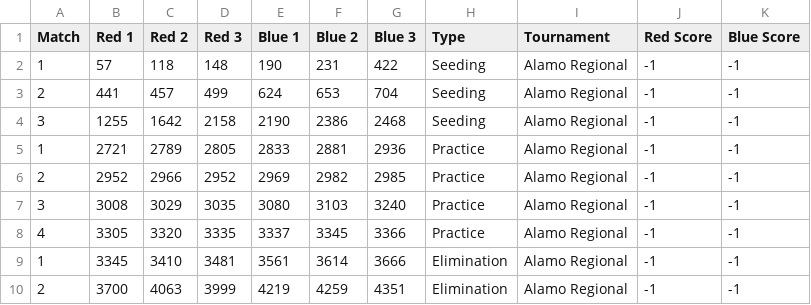
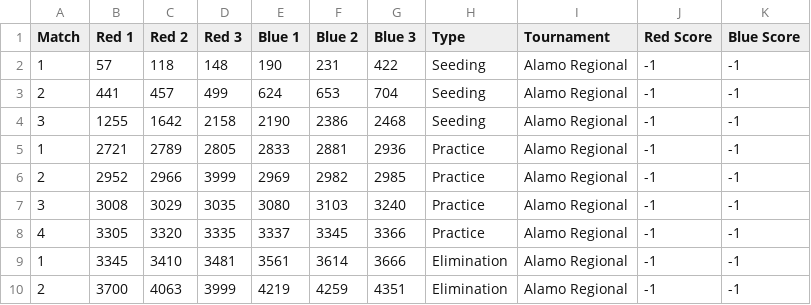
Before and after one commit to RobonautsIPAD/RecycleRush, a CSV file: AerialAssist/Resources/MatchList.csv, drawn as a sheet.

```diff
--- a/AerialAssist/Resources/MatchList.csv
+++ b/AerialAssist/Resources/MatchList.csv
@@ -5,3 +5,3 @@ Match,Red 1, Red 2, Red 3, Blue 1, Blue 2, Blue 3, Type, Tournament, Red Score,
 1,2721,2789,2805,2833,2881,2936, Practice, Alamo Regional ,-1,-1
-2,2952,2966,2952,2969,2982,2985, Practice, Alamo Regional ,-1,-1
+2,2952,2966,3999,2969,2982,2985, Practice, Alamo Regional ,-1,-1
 3,3008,3029,3035,3080,3103,3240, Practice, Alamo Regional ,-1,-1
```
Also changed, not shown: 12 other files.
